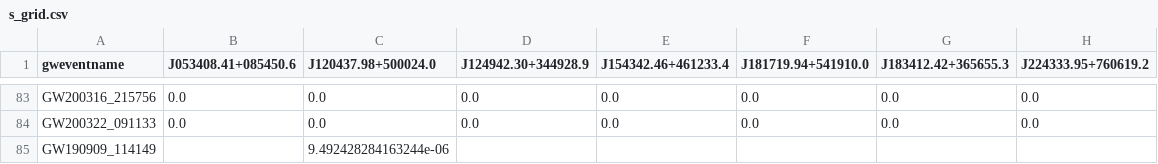
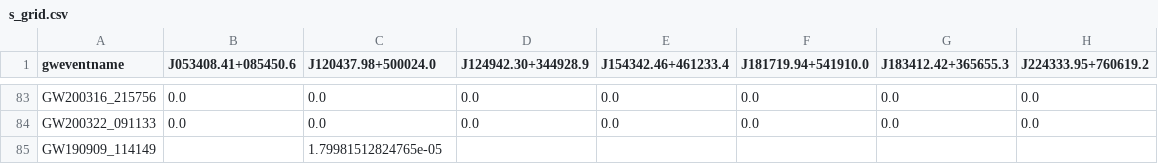
Before and after one commit to tomas-cabrera/bbhagn, a CSV file: Posterior_sims_H0_O4/array/2/s_grid.csv, drawn as a sheet; only a part is shown, gaps mark what is left out; the diff covers the shown part only.

```diff
--- a/Posterior_sims_H0_O4/array/2/s_grid.csv
+++ b/Posterior_sims_H0_O4/array/2/s_grid.csv
@@ -84,2 +84,2 @@ GW200316_215756,0.0,0.0,0.0,0.0,0.0,0.0,0.0
 GW200322_091133,0.0,0.0,0.0,0.0,0.0,0.0,0.0
-GW190909_114149,,9.492428284163244e-06,,,,,
+GW190909_114149,,1.79981512824765e-05,,,,,
```
Also changed, not shown: 11 edited cells elsewhere in this file, Posterior_sims_H0_O4/array/1/b_grid.csv, 48 other files.
